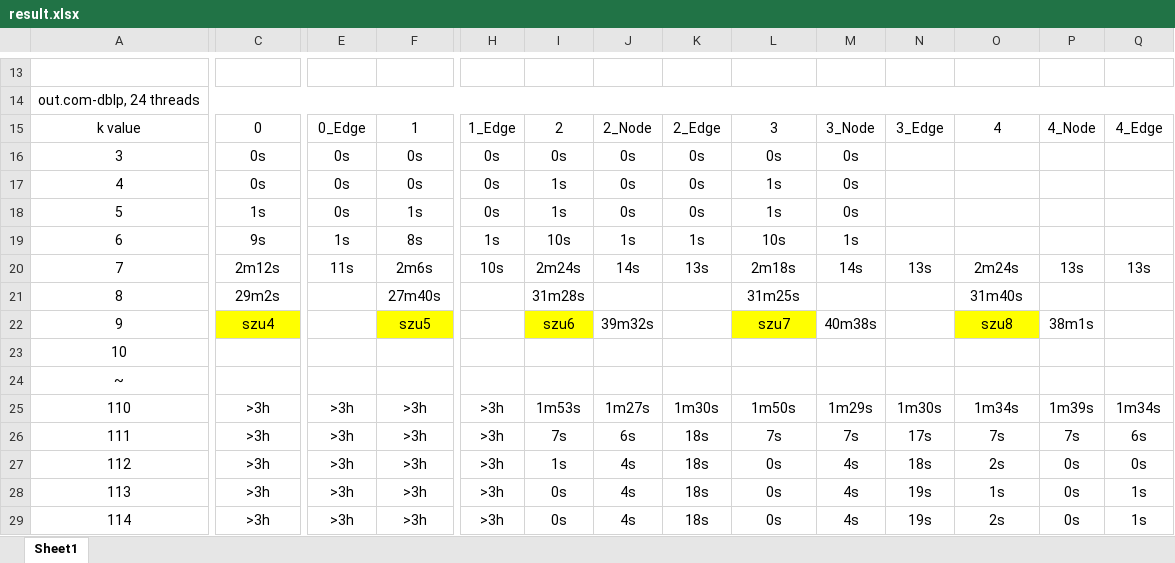
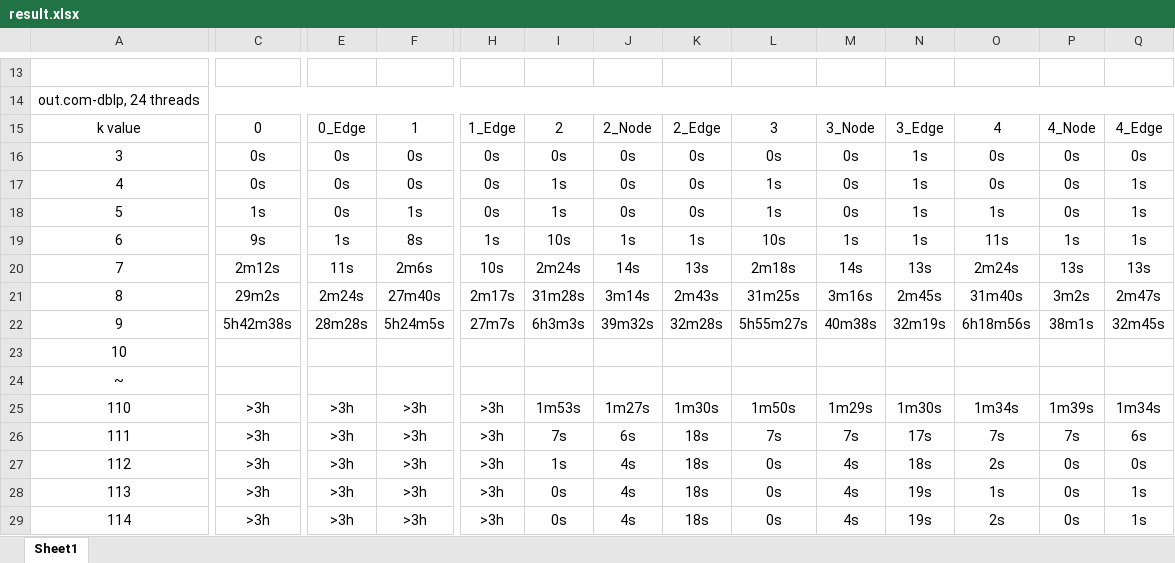
Before and after one commit to Gawssin/kCliqueListing, an Excel workbook: kClist/Result/result.xlsx, sheet Sheet1, drawn as a sheet; only a part is shown, gaps mark what is left out; values as stored, in another font and other column widths than the file's, no borders; the diff covers the shown part only; the diff names each change by its address in the sheet, - before the commit and + after, or states it on an @@ line.

```diff
--- a/kClist/Result/result.xlsx (sheet Sheet1)
+++ b/kClist/Result/result.xlsx (sheet Sheet1)
-N16:N19: (empty)
+N16:N19: 1s
-O16:O17: (empty)
+O16:O17: 0s
-P16:P18: (empty)
+P16:P18: 0s
-Q16: (empty)
+Q16: 0s
-Q17:Q19: (empty)
+Q17:Q19: 1s
-O18: (empty)
+O18: 1s
-O19: (empty)
+O19: 11s
-P19: (empty)
+P19: 1s
-E21: (empty)
+E21: 2m24s
-H21: (empty)
+H21: 2m17s
-J21: (empty)
+J21: 3m14s
-K21: (empty)
+K21: 2m43s
-M21: (empty)
+M21: 3m16s
-N21: (empty)
+N21: 2m45s
-P21: (empty)
+P21: 3m2s
-Q21: (empty)
+Q21: 2m47s
-C22: szu4
+C22: 5h42m38s
-C22 fill: #FFFF00
+C22 fill: none
-E22: (empty)
+E22: 28m28s
-F22: szu5
+F22: 5h24m5s
-F22 fill: #FFFF00
+F22 fill: none
-H22: (empty)
+H22: 27m7s
-I22: szu6
+I22: 6h3m3s
-I22 fill: #FFFF00
+I22 fill: none
-K22: (empty)
+K22: 32m28s
-L22: szu7
+L22: 5h55m27s
-L22 fill: #FFFF00
+L22 fill: none
-N22: (empty)
+N22: 32m19s
-O22: szu8
+O22: 6h18m56s
-O22 fill: #FFFF00
+O22 fill: none
-Q22: (empty)
+Q22: 32m45s
```
Also changed, not shown: 6 added rows, 6 removed rows and 11 edited cells elsewhere in this sheet, 1 other file.
